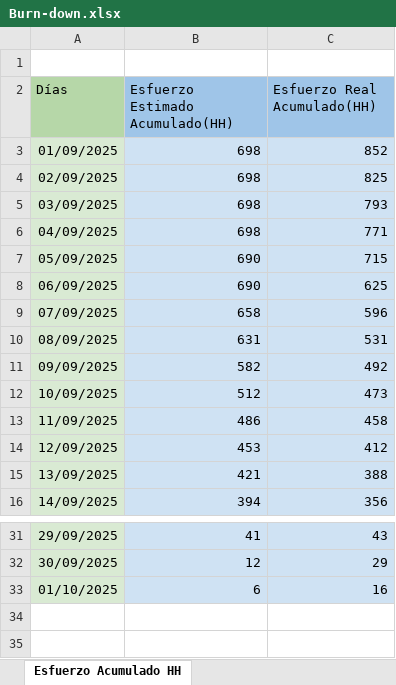
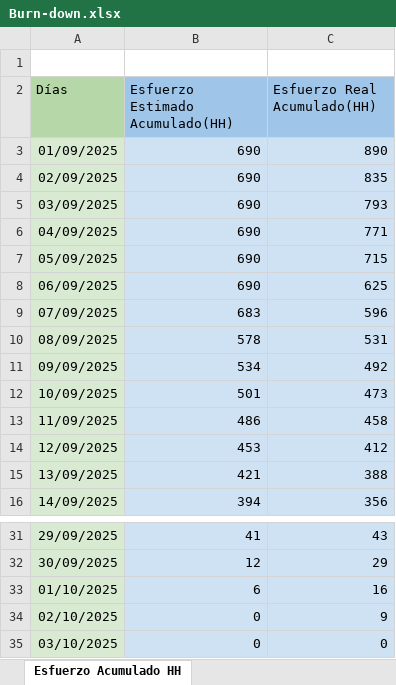
Before and after one commit to Shizars/Proyecto-ing-soft-1-y-2, an Excel workbook: INCREMENTO 2/Burn-down.xlsx, sheet Esfuerzo Acumulado HH, drawn as a sheet; only a part is shown, gaps mark what is left out; values as stored, in another font and other column widths than the file's, no borders; charts and pictures not drawn; the diff names each change by its address in the sheet, - before the commit and + after, or states it on an @@ line.

```diff
--- a/INCREMENTO 2/Burn-down.xlsx (sheet Esfuerzo Acumulado HH)
+++ b/INCREMENTO 2/Burn-down.xlsx (sheet Esfuerzo Acumulado HH)
-B3:B6 (Esfuerzo Estimado Acumulado(HH)): 698
+B3:B6 (Esfuerzo Estimado Acumulado(HH)): 690
-C3 (Esfuerzo Real Acumulado(HH)): 852
+C3 (Esfuerzo Real Acumulado(HH)): 890
-C4 (Esfuerzo Real Acumulado(HH)): 825
+C4 (Esfuerzo Real Acumulado(HH)): 835
-B9 (Esfuerzo Estimado Acumulado(HH)): 658
+B9 (Esfuerzo Estimado Acumulado(HH)): 683
-B10 (Esfuerzo Estimado Acumulado(HH)): 631
+B10 (Esfuerzo Estimado Acumulado(HH)): 578
-B11 (Esfuerzo Estimado Acumulado(HH)): 582
+B11 (Esfuerzo Estimado Acumulado(HH)): 534
-B12 (Esfuerzo Estimado Acumulado(HH)): 512
+B12 (Esfuerzo Estimado Acumulado(HH)): 501
+row 34: 02/10/2025 | 0 | 9
+row 35: 03/10/2025 | 0 | 0
```
Also changed, not shown: charts or pictures, INCREMENTO 2/Burn-up.xlsx, 1 other file.
